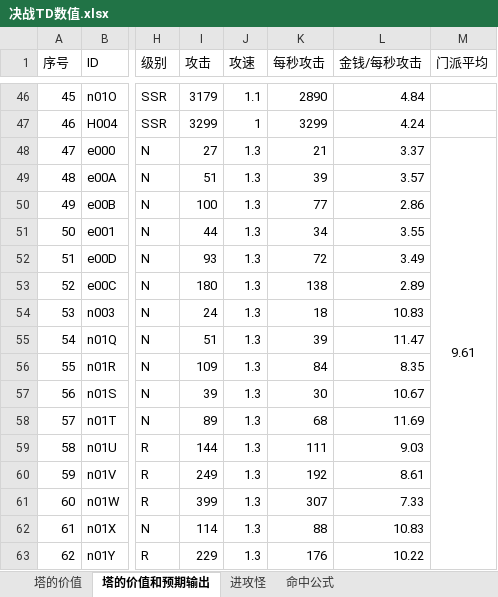
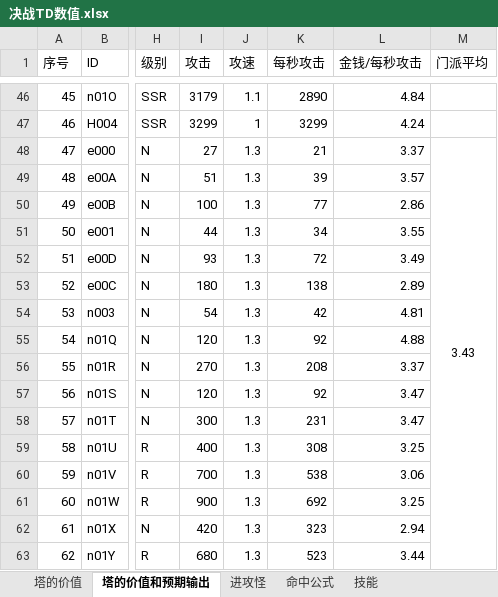
Before and after one commit to lhing17/jztd-reborn, an Excel workbook: doc/决战TD数值.xlsx, sheet 塔的价值和预期输出, drawn as a sheet; only a part is shown, gaps mark what is left out; values as stored, in another font and other column widths than the file's, no borders; the diff covers the shown part only; the diff names each change by its address in the sheet, - before the commit and + after, or states it on an @@ line.

```diff
--- a/doc/决战TD数值.xlsx (sheet 塔的价值和预期输出)
+++ b/doc/决战TD数值.xlsx (sheet 塔的价值和预期输出)
+sheet tab: 技能
-M48 (门派平均): 9.61
+M48 (门派平均): 3.43
-I54 (攻击): 24
+I54 (攻击): 54
-K54 (每秒攻击): 18
+K54 (每秒攻击): 42
-L54 (金钱/每秒攻击): 10.83
+L54 (金钱/每秒攻击): 4.81
-I55 (攻击): 51
+I55 (攻击): 120
-K55 (每秒攻击): 39
+K55 (每秒攻击): 92
-L55 (金钱/每秒攻击): 11.47
+L55 (金钱/每秒攻击): 4.88
-I56 (攻击): 109
+I56 (攻击): 270
-K56 (每秒攻击): 84
+K56 (每秒攻击): 208
-L56 (金钱/每秒攻击): 8.35
+L56 (金钱/每秒攻击): 3.37
-I57 (攻击): 39
+I57 (攻击): 120
-K57 (每秒攻击): 30
+K57 (每秒攻击): 92
-L57 (金钱/每秒攻击): 10.67
+L57 (金钱/每秒攻击): 3.47
-I58 (攻击): 89
+I58 (攻击): 300
-K58 (每秒攻击): 68
+K58 (每秒攻击): 231
-L58 (金钱/每秒攻击): 11.69
+L58 (金钱/每秒攻击): 3.47
-I59 (攻击): 144
+I59 (攻击): 400
-K59 (每秒攻击): 111
+K59 (每秒攻击): 308
-L59 (金钱/每秒攻击): 9.03
+L59 (金钱/每秒攻击): 3.25
-I60 (攻击): 249
+I60 (攻击): 700
-K60 (每秒攻击): 192
+K60 (每秒攻击): 538
-L60 (金钱/每秒攻击): 8.61
+L60 (金钱/每秒攻击): 3.06
-I61 (攻击): 399
+I61 (攻击): 900
-K61 (每秒攻击): 307
+K61 (每秒攻击): 692
-L61 (金钱/每秒攻击): 7.33
+L61 (金钱/每秒攻击): 3.25
-I62 (攻击): 114
+I62 (攻击): 420
-K62 (每秒攻击): 88
+K62 (每秒攻击): 323
-L62 (金钱/每秒攻击): 10.83
+L62 (金钱/每秒攻击): 2.94
-I63 (攻击): 229
+I63 (攻击): 680
-K63 (每秒攻击): 176
+K63 (每秒攻击): 523
-L63 (金钱/每秒攻击): 10.22
+L63 (金钱/每秒攻击): 3.44
```
Also changed, not shown: 86 edited cells elsewhere in this sheet, formulas that keep their value, charts or pictures, 13 other files.
